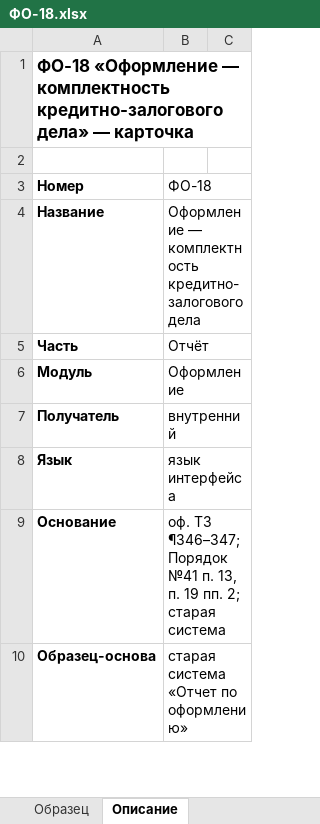
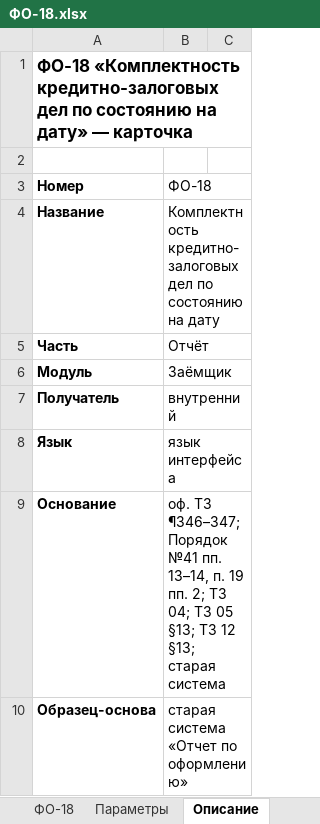
Before and after one commit to omurgazievnursultan8-hue/asubk-test, an Excel workbook: docs/perechen-otchetov/obrazcy/ФО-18.xlsx, sheet Описание, drawn as a sheet; only a part is shown; values as stored, in another font and other column widths than the file's, no borders; the diff covers the shown part only; the diff names each change by its address in the sheet, - before the commit and + after, or states it on an @@ line.

```diff
--- a/docs/perechen-otchetov/obrazcy/ФО-18.xlsx (sheet Описание)
+++ b/docs/perechen-otchetov/obrazcy/ФО-18.xlsx (sheet Описание)
-sheet tab: Образец
+sheet tab: ФО-18
+sheet tab: Параметры
-A1 (Номер): ФО-18 «Оформление — комплектность кредитно-залогового дела» — карточка
+A1 (Номер): ФО-18 «Комплектность кредитно-залоговых дел по состоянию на дату» — карточка
-B4 (ФО-18): Оформление — комплектность кредитно-залогового дела
+B4 (ФО-18): Комплектность кредитно-залоговых дел по состоянию на дату
-B6 (ФО-18): Оформление
+B6 (ФО-18): Заёмщик
-B9 (ФО-18): …Порядок №41 п. 13, п. 19 пп. 2; старая система
+B9 (ФО-18): …Порядок №41 пп. 13–14, п. 19 пп. 2; ТЗ 04; ТЗ 05 §13; ТЗ 12 §13; старая система
```
Also changed, not shown: 17 added rows, 14 removed rows and 11 edited cells elsewhere in this sheet, sheet ФО-18, docs/perechen-otchetov/Перечень-отчётов.xlsx, docs/perechen-otchetov/Перечень.xlsx, 3 other files.
